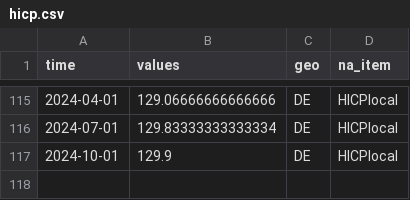
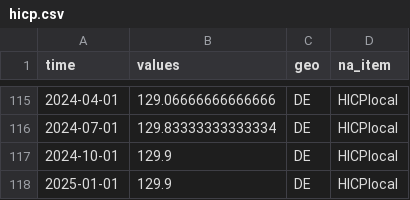
Before and after one commit to moritzpschwarz/osem, a CSV file: small_examples/IJF/DE/hicp.csv, drawn as a sheet; only a part is shown, gaps mark what is left out; the diff names each change by its address in the sheet, - before the commit and + after, or states it on an @@ line.

```diff
--- a/small_examples/IJF/DE/hicp.csv
+++ b/small_examples/IJF/DE/hicp.csv
+row 118: 2025-01-01 | 129.9 | DE | HICPlocal
```
Also changed, not shown: small_examples/IJF/AT/hicp.csv, small_examples/IJF/AT/inflation.csv, 14 other files.
